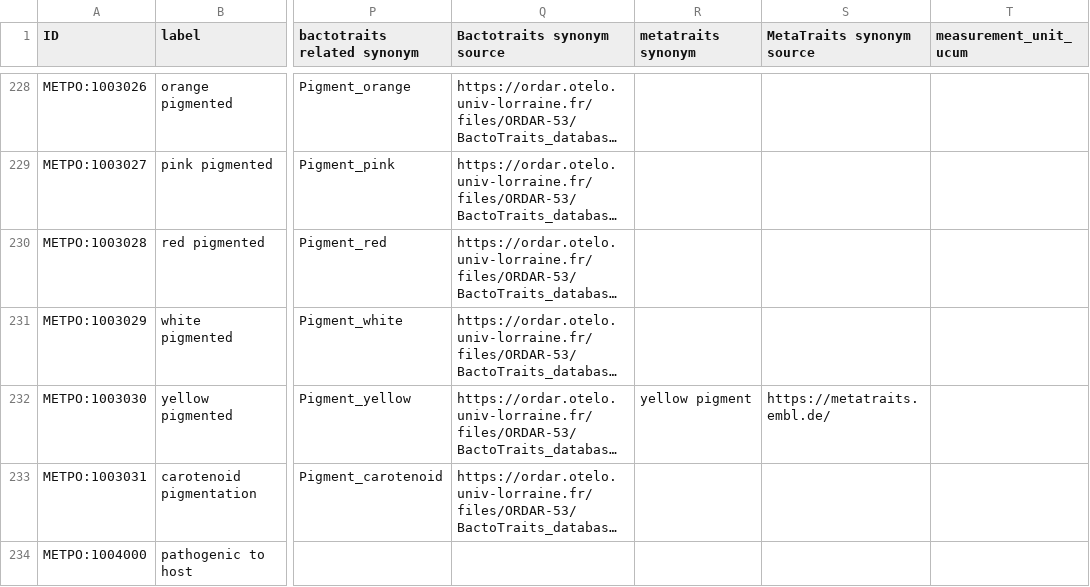
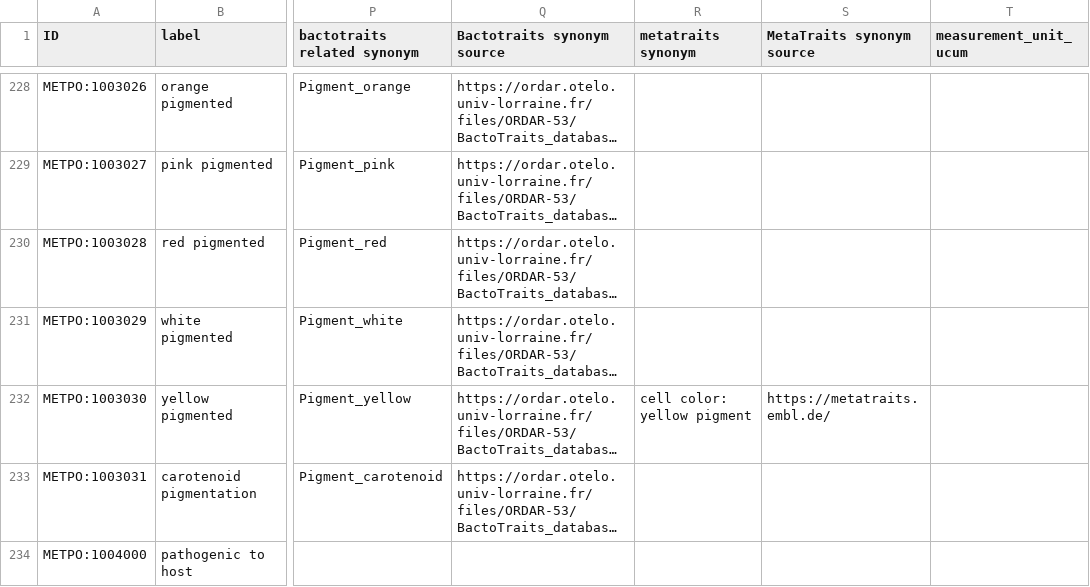
Before and after one commit to berkeleybop/metpo, a TSV file: src/templates/metpo_sheet.tsv, drawn as a sheet; only a part is shown, gaps mark what is left out; long unchanged cells end in …; the diff names each change by its address in the sheet, - before the commit and + after, or states it on an @@ line.

```diff
--- a/src/templates/metpo_sheet.tsv
+++ b/src/templates/metpo_sheet.tsv
-R232 (metatraits synonym): yellow pigment
+R232 (metatraits synonym): cell color: yellow pigment
```
